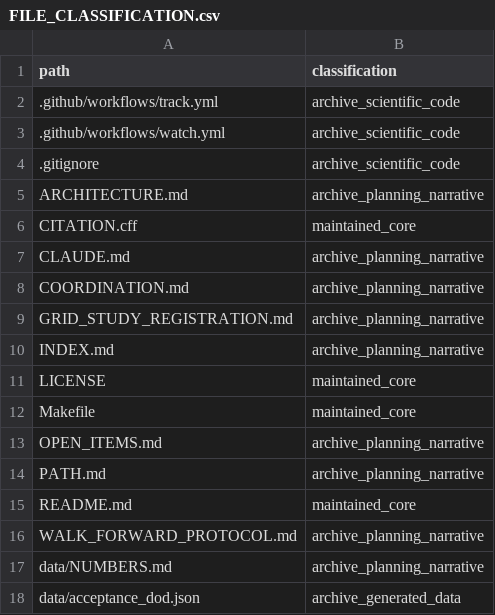
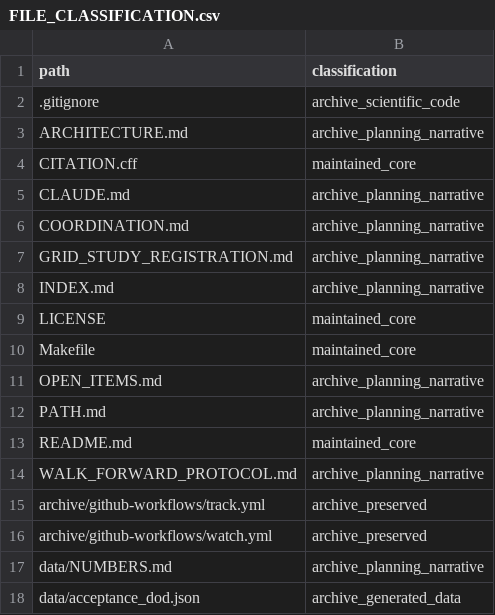
Before and after one commit to josephdelany/ripple-engine, a CSV file: docs/audit/FILE_CLASSIFICATION.csv, drawn as a sheet; only a part is shown; removed rows and columns are numbered as before the commit, all else as after; the diff names each change by its address in the sheet, - before the commit and + after, or states it on an @@ line.

Commit message:
Archive autonomous workflows and make public tests the default

```diff
--- a/docs/audit/FILE_CLASSIFICATION.csv
+++ b/docs/audit/FILE_CLASSIFICATION.csv
-row 2: .github/workflows/track.yml | archive_scientific_code
-row 3: .github/workflows/watch.yml | archive_scientific_code
+row 15: archive/github-workflows/track.yml | archive_preserved
+row 16: archive/github-workflows/watch.yml | archive_preserved
```
Also changed, not shown: 7 other files.
